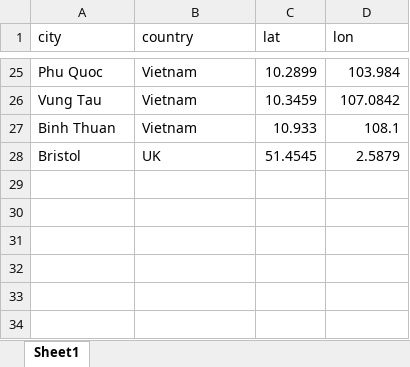
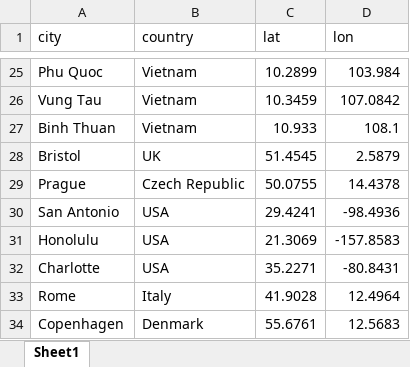
Before and after one commit to dnguyen-td/dnguyen-td.github.io, an Excel workbook: data/travel_cities.xlsx, sheet Sheet1, drawn as a sheet; only a part is shown, gaps mark what is left out; values as stored, in another font and other column widths than the file's, no borders; the diff names each change by its address in the sheet, - before the commit and + after, or states it on an @@ line.

Commit message:
Add new travel cities and fix map tile 401 error
- Add 6 new cities to travel_cities.xlsx (Prague, San Antonio, Honolulu, Charlotte, Rome, Copenhagen)
- Replace Stadia.StamenTonerLabels with CartoDB.PositronOnlyLabels to fix 401 auth error

```diff
--- a/data/travel_cities.xlsx (sheet Sheet1)
+++ b/data/travel_cities.xlsx (sheet Sheet1)
+row 29: Prague | Czech Republic | 50.0755 | 14.4378
+row 30: San Antonio | USA | 29.4241 | -98.4936
+row 31: Honolulu | USA | 21.3069 | -157.8583
+row 32: Charlotte | USA | 35.2271 | -80.8431
+row 33: Rome | Italy | 41.9028 | 12.4964
+row 34: Copenhagen | Denmark | 55.6761 | 12.5683
```
Also changed, not shown: 7 other files.
